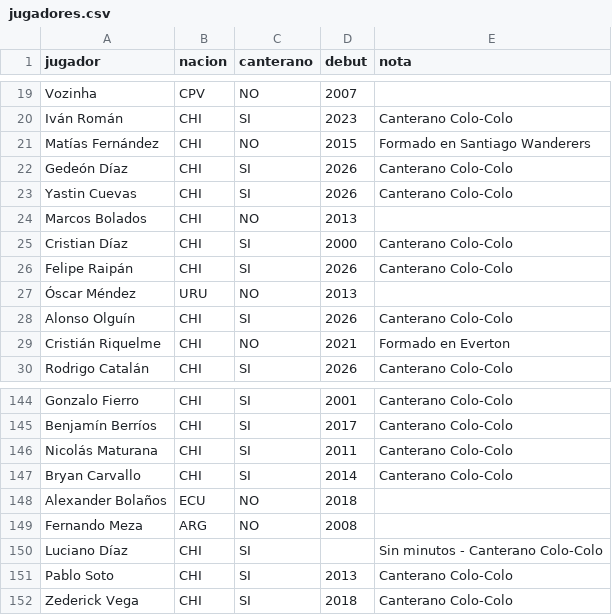
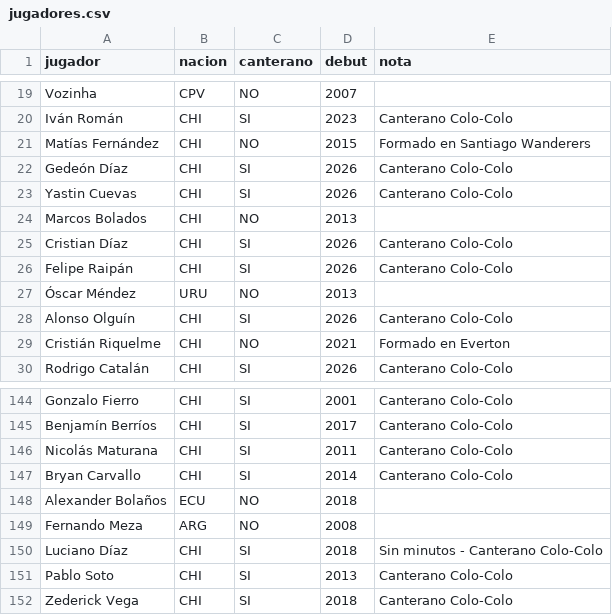
Before and after one commit to xKamo/canteranos-colo-colo, a CSV file: data/jugadores.csv, drawn as a sheet; only a part is shown, gaps mark what is left out.

Commit message:
Modifcación Datos

```diff
--- a/data/jugadores.csv
+++ b/data/jugadores.csv
@@ -24,3 +24,3 @@ Yastin Cuevas,CHI,SI,2026,Canterano Colo-Colo
 Marcos Bolados,CHI,NO,2013,
-Cristian Díaz,CHI,SI,2000,Canterano Colo-Colo
+Cristian Díaz,CHI,SI,2026,Canterano Colo-Colo
 Felipe Raipán,CHI,SI,2026,Canterano Colo-Colo
@@ -149,3 +149,3 @@ Alexander Bolaños,ECU,NO,2018,
 Fernando Meza,ARG,NO,2008,
-Luciano Díaz,CHI,SI,,Sin minutos - Canterano Colo-Colo
+Luciano Díaz,CHI,SI,2018,Sin minutos - Canterano Colo-Colo
 Pablo Soto,CHI,SI,2013,Canterano Colo-Colo
```
